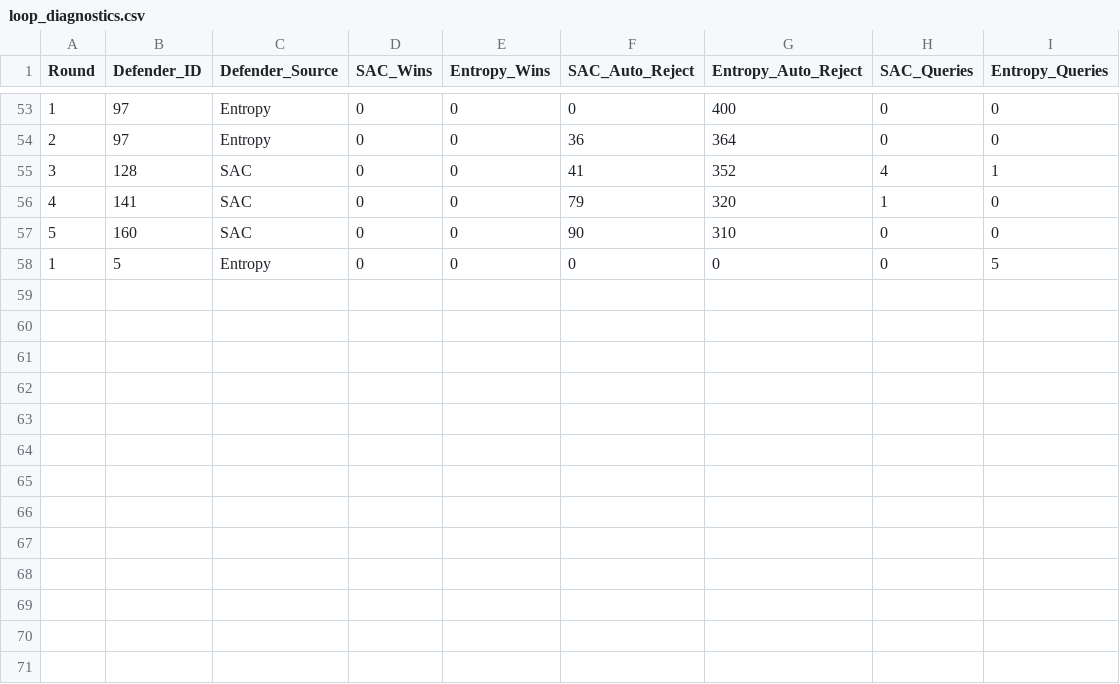
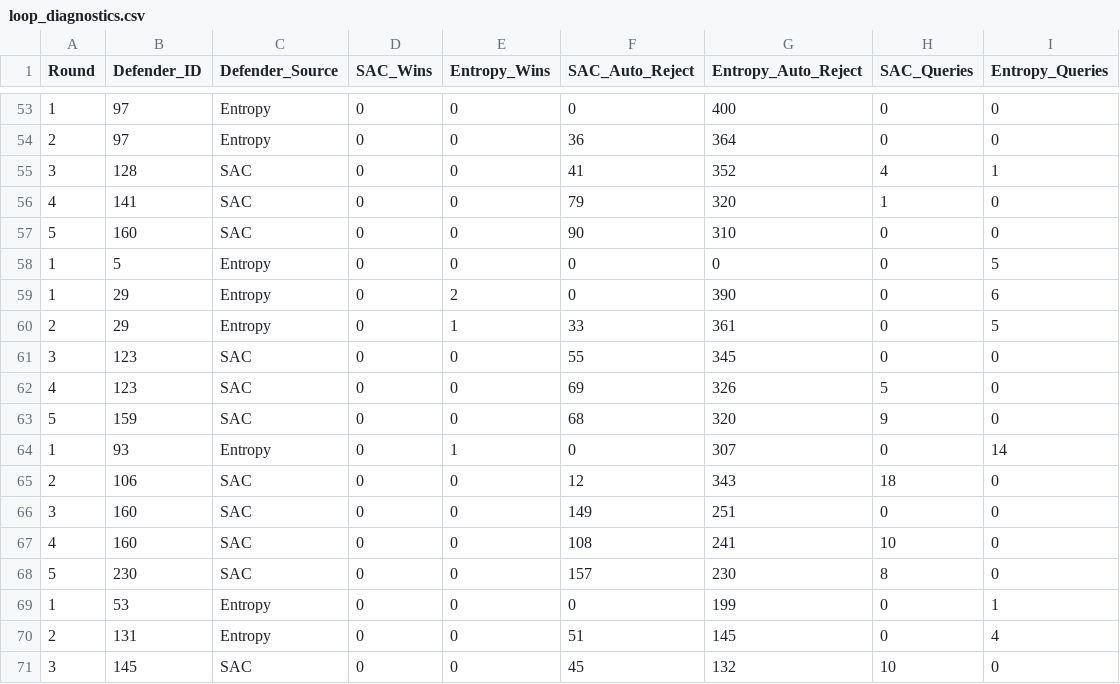
Before and after one commit to karthick-yes/rlhf-hybrid-capstone, a CSV file: logs/loop_diagnostics.csv, drawn as a sheet; only a part is shown, gaps mark what is left out; the diff names each change by its address in the sheet, - before the commit and + after, or states it on an @@ line.

```diff
--- a/logs/loop_diagnostics.csv
+++ b/logs/loop_diagnostics.csv
+row 59: 1 | 29 | Entropy | 0 | 2 | 0 | 390 | 0 | 6
+row 60: 2 | 29 | Entropy | 0 | 1 | 33 | 361 | 0 | 5
+row 61: 3 | 123 | SAC | 0 | 0 | 55 | 345 | 0 | 0
+row 62: 4 | 123 | SAC | 0 | 0 | 69 | 326 | 5 | 0
+row 63: 5 | 159 | SAC | 0 | 0 | 68 | 320 | 9 | 0
+row 64: 1 | 93 | Entropy | 0 | 1 | 0 | 307 | 0 | 14
+row 65: 2 | 106 | SAC | 0 | 0 | 12 | 343 | 18 | 0
+row 66: 3 | 160 | SAC | 0 | 0 | 149 | 251 | 0 | 0
+row 67: 4 | 160 | SAC | 0 | 0 | 108 | 241 | 10 | 0
+row 68: 5 | 230 | SAC | 0 | 0 | 157 | 230 | 8 | 0
+row 69: 1 | 53 | Entropy | 0 | 0 | 0 | 199 | 0 | 1
+row 70: 2 | 131 | Entropy | 0 | 0 | 51 | 145 | 0 | 4
+row 71: 3 | 145 | SAC | 0 | 0 | 45 | 132 | 10 | 0
```
Also changed, not shown: logs/query_log.csv, logs/sac_performance.csv, 33 other files.
